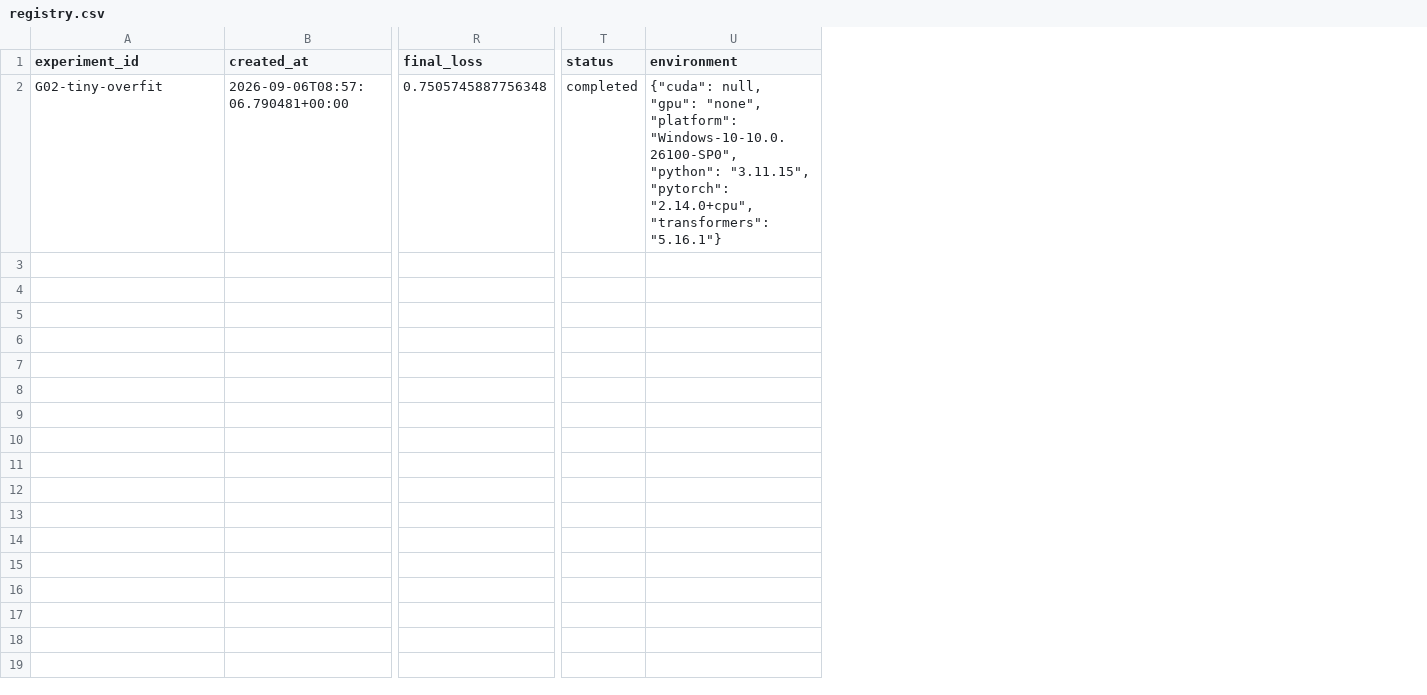
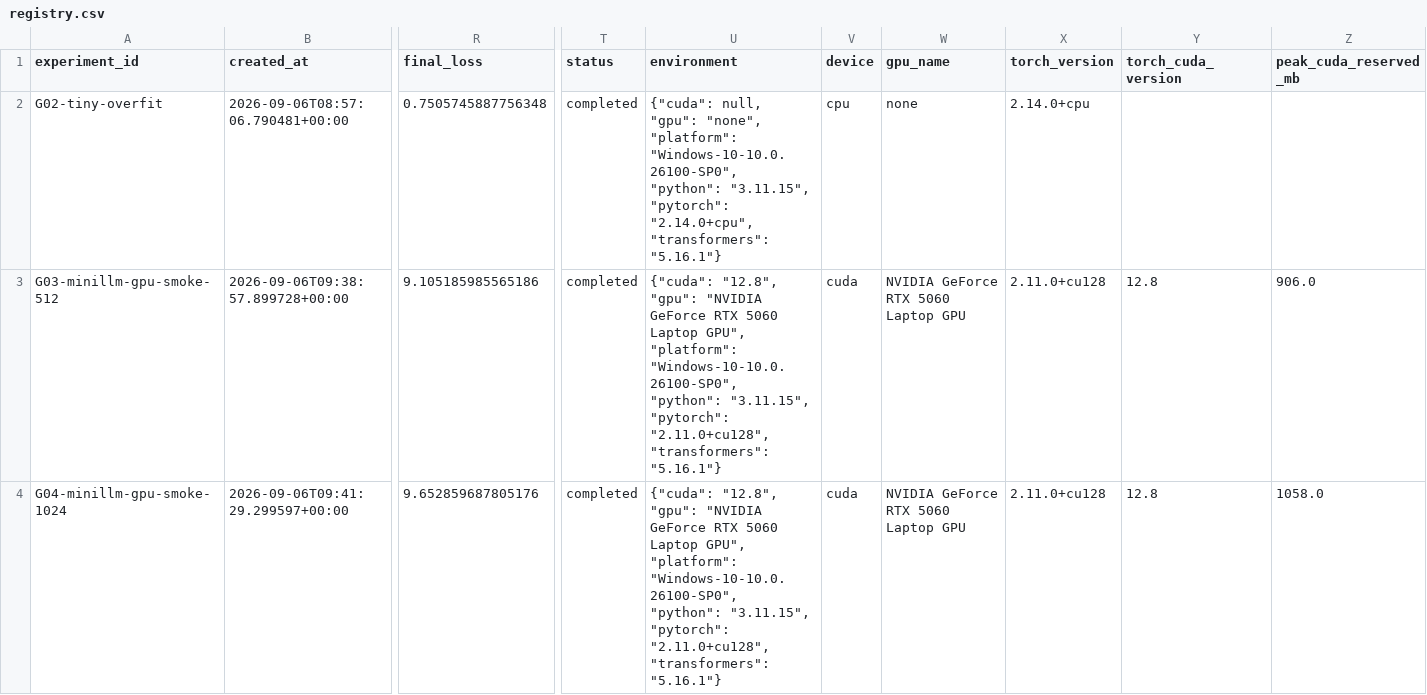
Before and after one commit to zhangjf314/MiniLLM-Forge, a CSV file: experiments/registry.csv, drawn as a sheet; only a part is shown, gaps mark what is left out; rows hold the shown columns only; the diff names each change by its address in the sheet, - before the commit and + after, or states it on an @@ line.

Commit message:
fix: qualify CUDA training on RTX 5060

```diff
--- a/experiments/registry.csv
+++ b/experiments/registry.csv
+column V (device), row 2: cpu
+column W (gpu_name), row 2: none
+column X (torch_version), row 2: 2.14.0+cpu
+column Y (torch_cuda_version), empty
+column Z (peak_cuda_reserved_mb), empty
+row 3: G03-minillm-gpu-smoke-512 | 2026-09-06T09:38:57.899728+00:00 | 9.105185985565186 | completed | {"cuda": "12.8", "gpu": "NVIDIA GeForce RTX 5060 Laptop GPU", "platform": "Windows-10-10.0.26100-SP0", "python": "3.11.15", "pytorch": "2.11.0+cu128", "transformers": "5.16.1"} | cuda | NVIDIA GeForce RTX 5060 Laptop GPU | 2.11.0+cu128 | 12.8 | 906.0
+row 4: G04-minillm-gpu-smoke-1024 | 2026-09-06T09:41:29.299597+00:00 | 9.652859687805176 | completed | {"cuda": "12.8", "gpu": "NVIDIA GeForce RTX 5060 Laptop GPU", "platform": "Windows-10-10.0.26100-SP0", "python": "3.11.15", "pytorch": "2.11.0+cu128", "transformers": "5.16.1"} | cuda | NVIDIA GeForce RTX 5060 Laptop GPU | 2.11.0+cu128 | 12.8 | 1058.0
```
Also changed, not shown: 52 other files.
